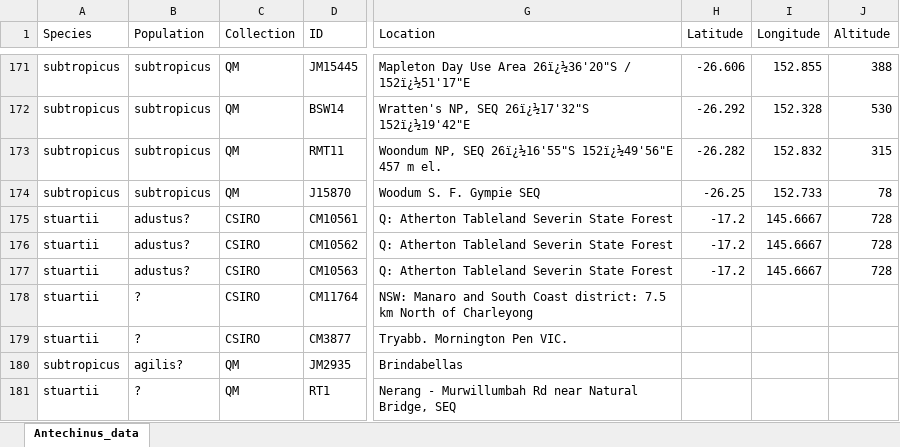
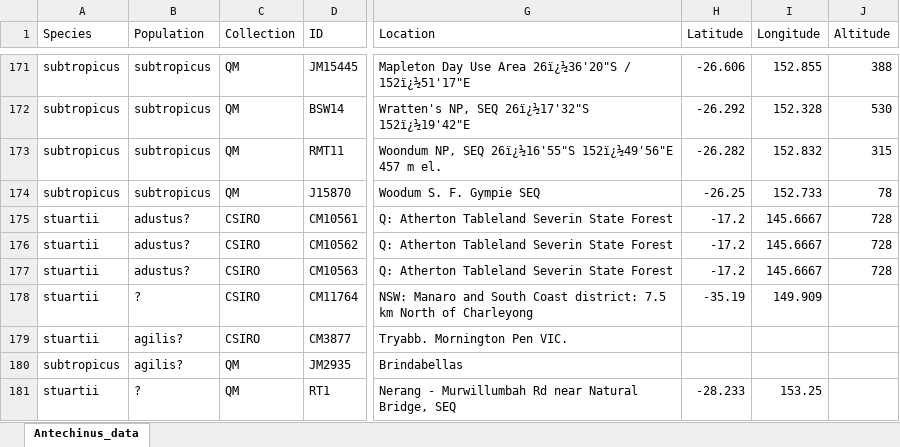
Before and after one commit to pietroviama/Viacavaetal_Antechinus, an Excel workbook: Data/Antechinus_data.xlsx, sheet Antechinus_data, drawn as a sheet; only a part is shown, gaps mark what is left out; values as stored, in another font and other column widths than the file's, no borders; the diff names each change by its address in the sheet, - before the commit and + after, or states it on an @@ line.

```diff
--- a/Data/Antechinus_data.xlsx (sheet Antechinus_data)
+++ b/Data/Antechinus_data.xlsx (sheet Antechinus_data)
-H178 (Latitude): (empty)
+H178 (Latitude): -35.19
-I178 (Longitude): (empty)
+I178 (Longitude): 149.909
-B179 (Population): ?
+B179 (Population): agilis?
-H181 (Latitude): (empty)
+H181 (Latitude): -28.233
-I181 (Longitude): (empty)
+I181 (Longitude): 153.25
```
Also changed, not shown: 42 other files.
